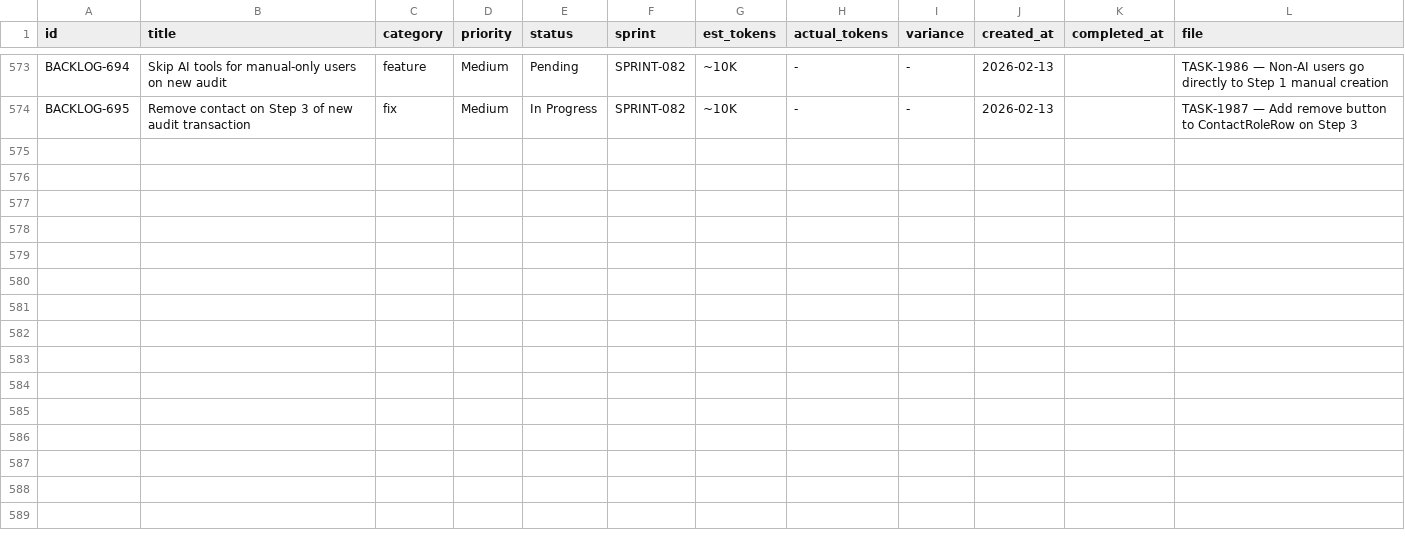
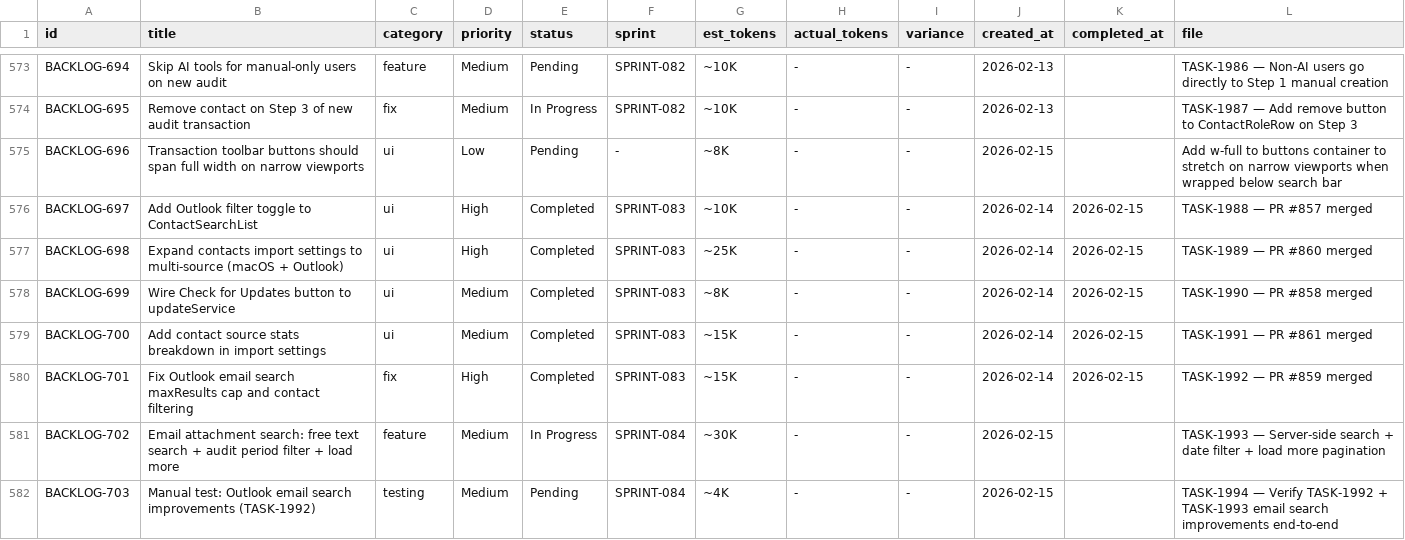
Before and after one commit to 5hdaniel/Mad, a CSV file: .claude/plans/backlog/data/backlog.csv, drawn as a sheet; only a part is shown, gaps mark what is left out.

```diff
--- a/.claude/plans/backlog/data/backlog.csv
+++ b/.claude/plans/backlog/data/backlog.csv
@@ -574 +574,9 @@ BACKLOG-694,Skip AI tools for manual-only users on new audit,feature,Medium,Pend
 BACKLOG-695,Remove contact on Step 3 of new audit transaction,fix,Medium,In Progress,SPRINT-082,~10K,-,-,2026-02-13,,TASK-1987 — Add remove button to ContactRoleRow on Step 3
+BACKLOG-696,Transaction toolbar buttons should span full width on narrow viewports,ui,Low,Pending,-,~8K,-,-,2026-02-15,,Add w-full to buttons container to stretch on narrow viewports when wrapped below search bar
+BACKLOG-697,Add Outlook filter toggle to ContactSearchList,ui,High,Completed,SPRINT-083,~10K,-,-,2026-02-14,2026-02-15,TASK-1988 — PR #857 merged
+BACKLOG-698,Expand contacts import settings to multi-source (macOS + Outlook),ui,High,Completed,SPRINT-083,~25K,-,-,2026-02-14,2026-02-15,TASK-1989 — PR #860 merged
+BACKLOG-699,Wire Check for Updates button to updateService,ui,Medium,Completed,SPRINT-083,~8K,-,-,2026-02-14,2026-02-15,TASK-1990 — PR #858 merged
+BACKLOG-700,Add contact source stats breakdown in import settings,ui,Medium,Completed,SPRINT-083,~15K,-,-,2026-02-14,2026-02-15,TASK-1991 — PR #861 merged
+BACKLOG-701,Fix Outlook email search maxResults cap and contact filtering,fix,High,Completed,SPRINT-083,~15K,-,-,2026-02-14,2026-02-15,TASK-1992 — PR #859 merged
+BACKLOG-702,Email attachment search: free text search + audit period filter + load more,feature,Medium,In Progress,SPRINT-084,~30K,-,-,2026-02-15,,TASK-1993 — Server-side search + date filter + load more pagination
+BACKLOG-703,Manual test: Outlook email search improvements (TASK-1992),testing,Medium,Pending,SPRINT-084,~4K,-,-,2026-02-15,,TASK-1994 — Verify TASK-1992 + TASK-1993 email search improvements end-to-end
```
Also changed, not shown: .claude/metrics/tokens.csv, 9 other files.
